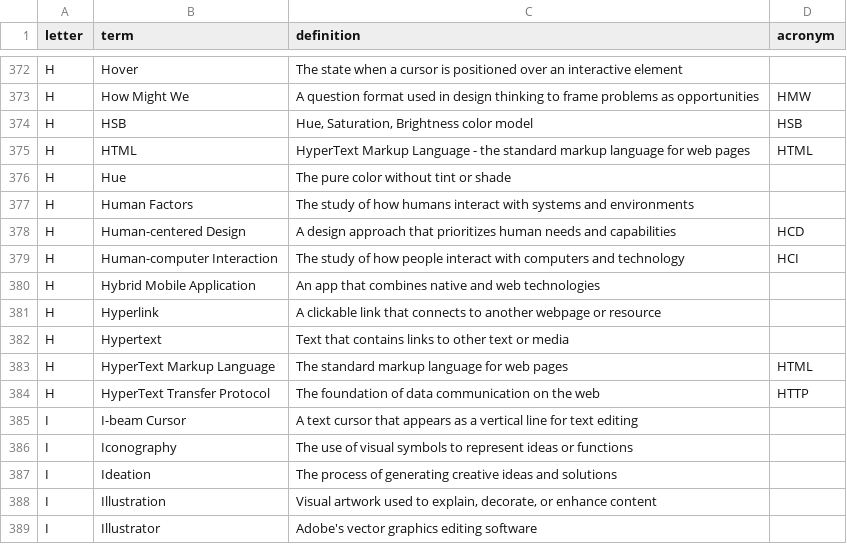
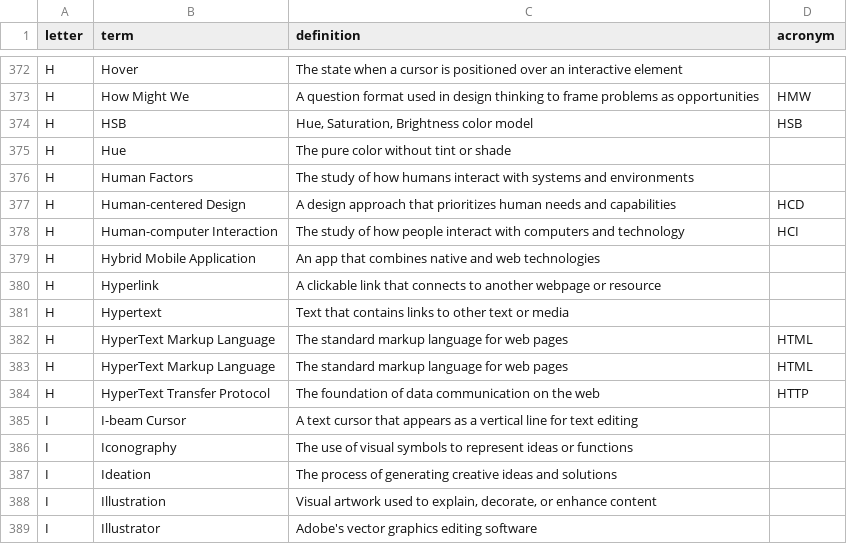
Before and after one commit to calee1/uxglossary, a CSV file: data/glossary.csv, drawn as a sheet; only a part is shown, gaps mark what is left out; removed rows and columns are numbered as before the commit, all else as after; the diff names each change by its address in the sheet, - before the commit and + after, or states it on an @@ line.

Commit message:
Update glossary: 2025-06-05T02:01:04.986Z

```diff
--- a/data/glossary.csv
+++ b/data/glossary.csv
-row 375: H | HTML | HyperText Markup Language - the standard markup language for web pages | HTML
+row 382: H | HyperText Markup Language | The standard markup language for web pages | HTML
```
